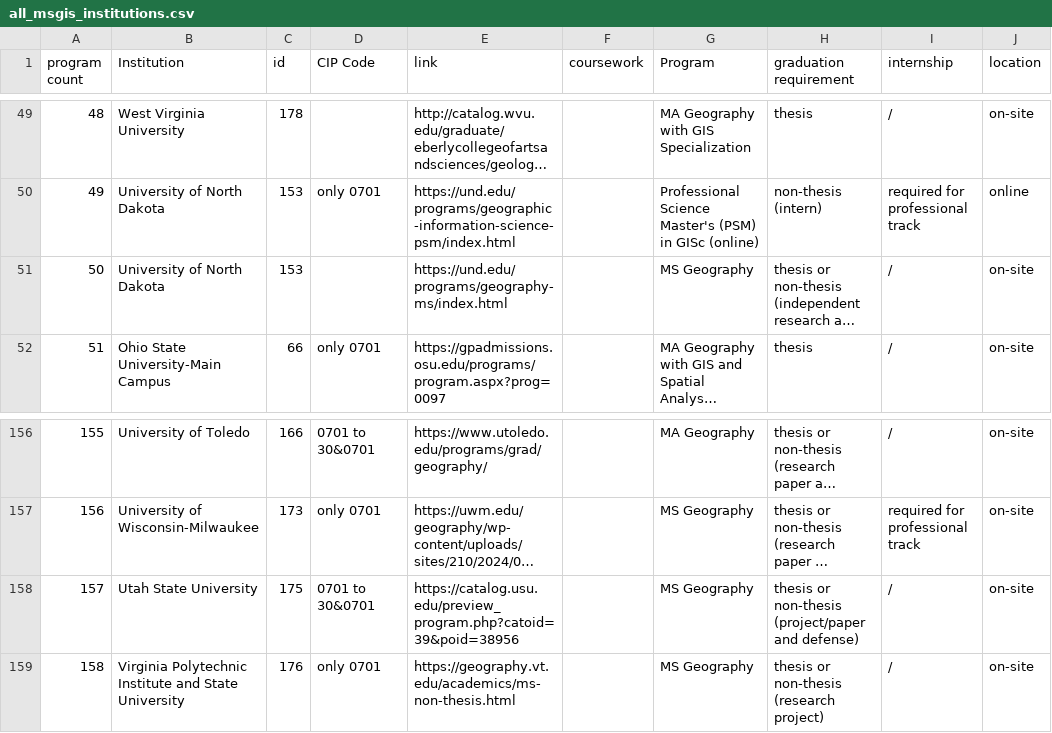
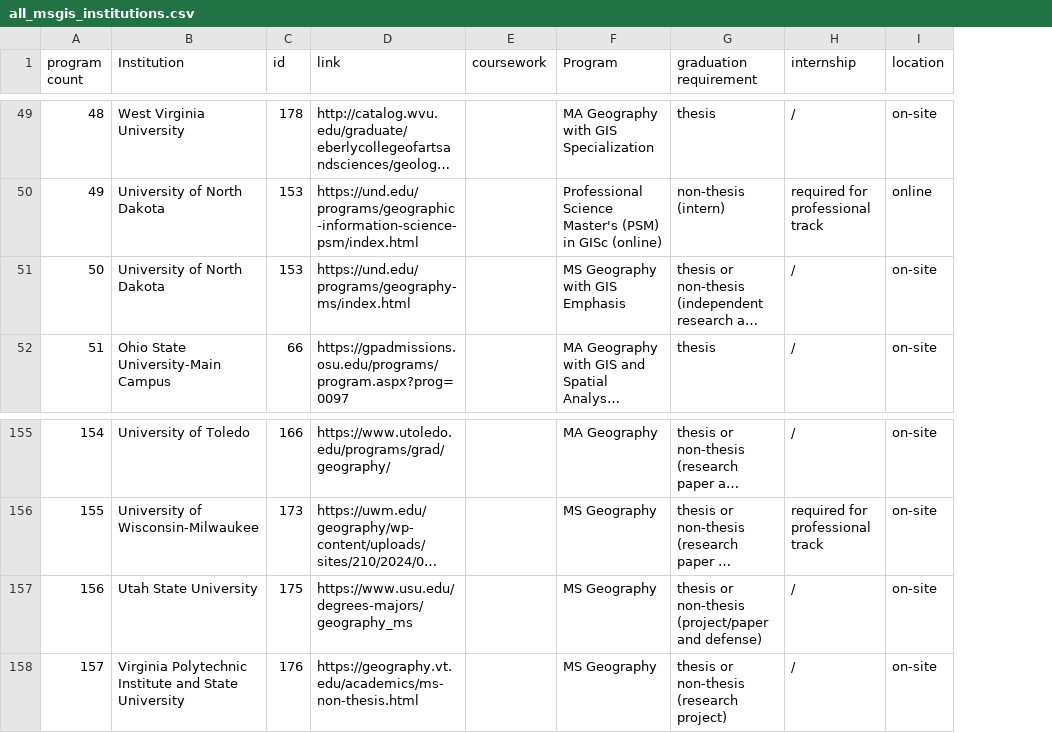
Before and after one commit to esstherc/GIS-master-webmap, a CSV file: data/all_msgis_institutions.csv, drawn as a sheet; only a part is shown, gaps mark what is left out; long unchanged cells end in …; removed rows and columns are numbered as before the commit, all else as after; the diff covers the shown part only; the diff names each change by its address in the sheet, - before the commit and + after, or states it on an @@ line.

```diff
--- a/data/all_msgis_institutions.csv
+++ b/data/all_msgis_institutions.csv
-column D (CIP Code), rows 50-52: only 0701 |  | only 0701; rows 156-159: 0701 to 30&0701 | only 0701 | 0701 to 30&0701 | only 0701
@@ column A (program count) renumbered between rows 20 and 174 @@
-F51 (Program): MS Geography
+F51 (Program): MS Geography with GIS Emphasis
-D157 (link): https://catalog.usu.edu/preview_program.php?catoid=39&poid=38956
+D157 (link): https://www.usu.edu/degrees-majors/geography_ms
```
Also changed, not shown: 4 added rows and 2 removed rows elsewhere in this file.
